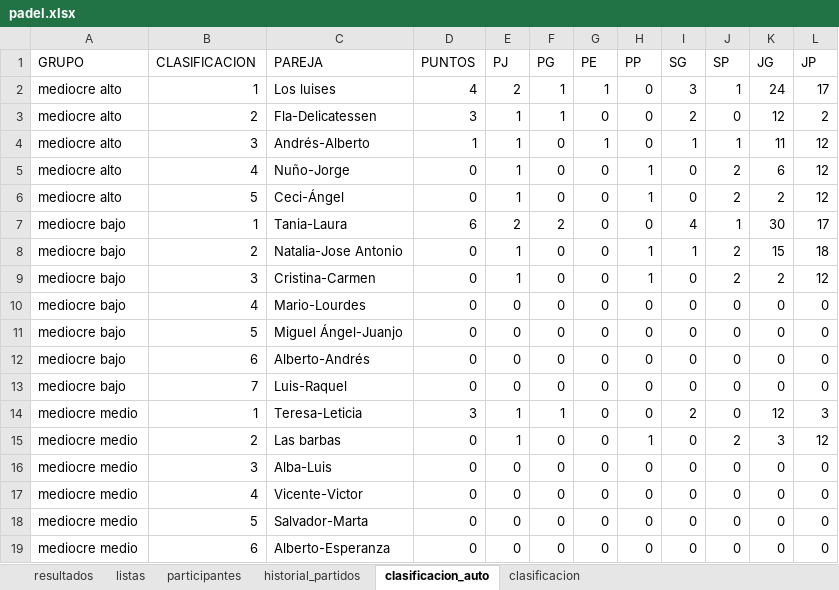
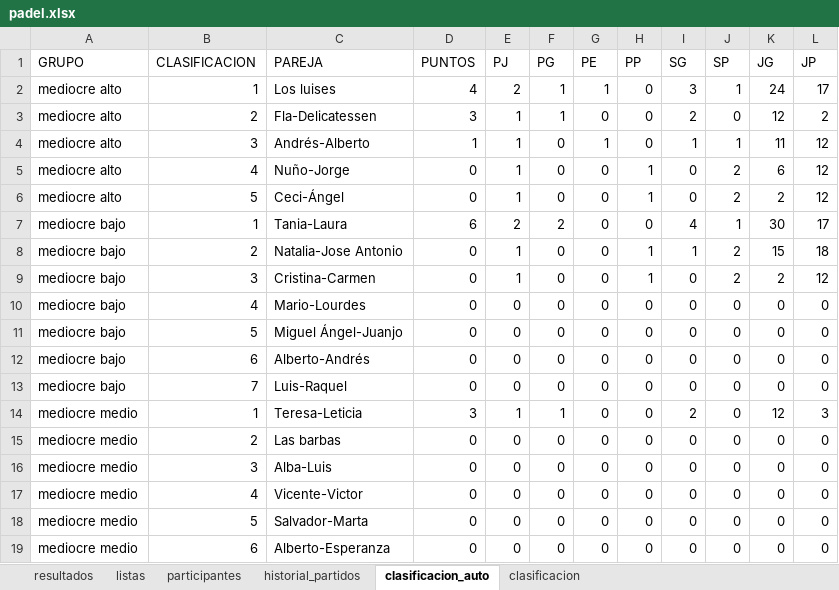
Before and after one commit to lcalle268/campeonato-padel, an Excel workbook: padel.xlsx, sheet clasificacion_auto, drawn as a sheet; values as stored, in another font and other column widths than the file's, no borders; the diff names each change by its address in the sheet, - before the commit and + after, or states it on an @@ line.

```diff
--- a/padel.xlsx (sheet clasificacion_auto)
+++ b/padel.xlsx (sheet clasificacion_auto)
-E15 (PJ): 1
+E15 (PJ): 0
-H15 (PP): 1
+H15 (PP): 0
-J15 (SP): 2
+J15 (SP): 0
-K15 (JG): 3
+K15 (JG): 0
-L15 (JP): 12
+L15 (JP): 0
```
Also changed, not shown: sheet clasificacion, sheet listas, sheet resultados.
